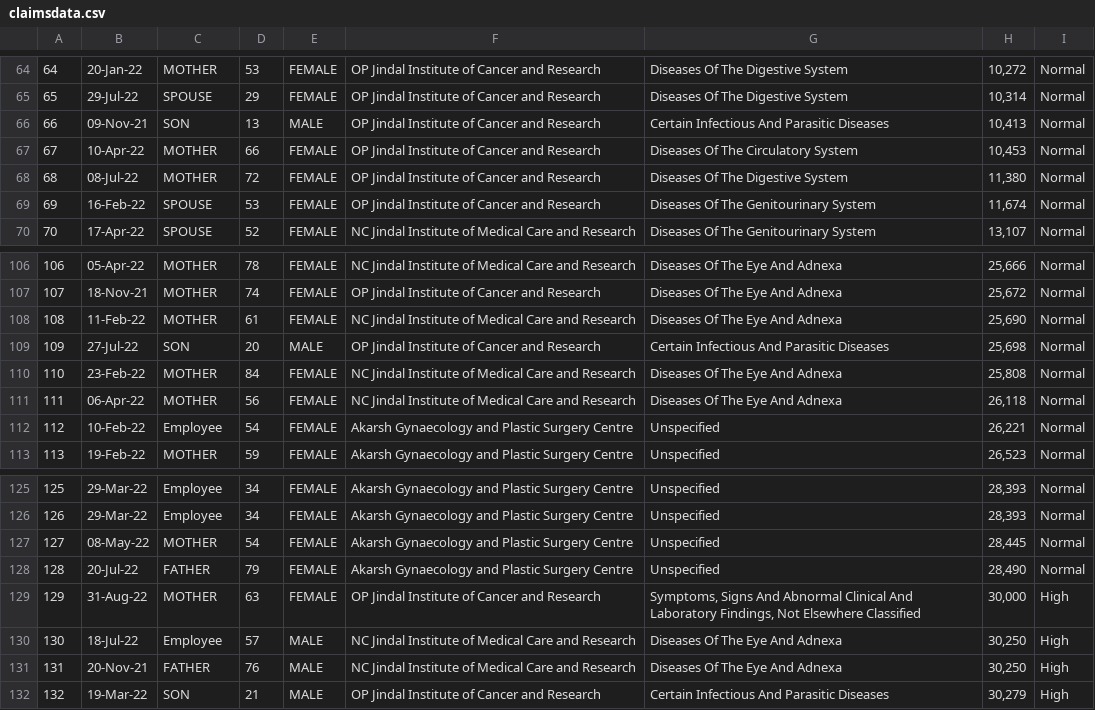
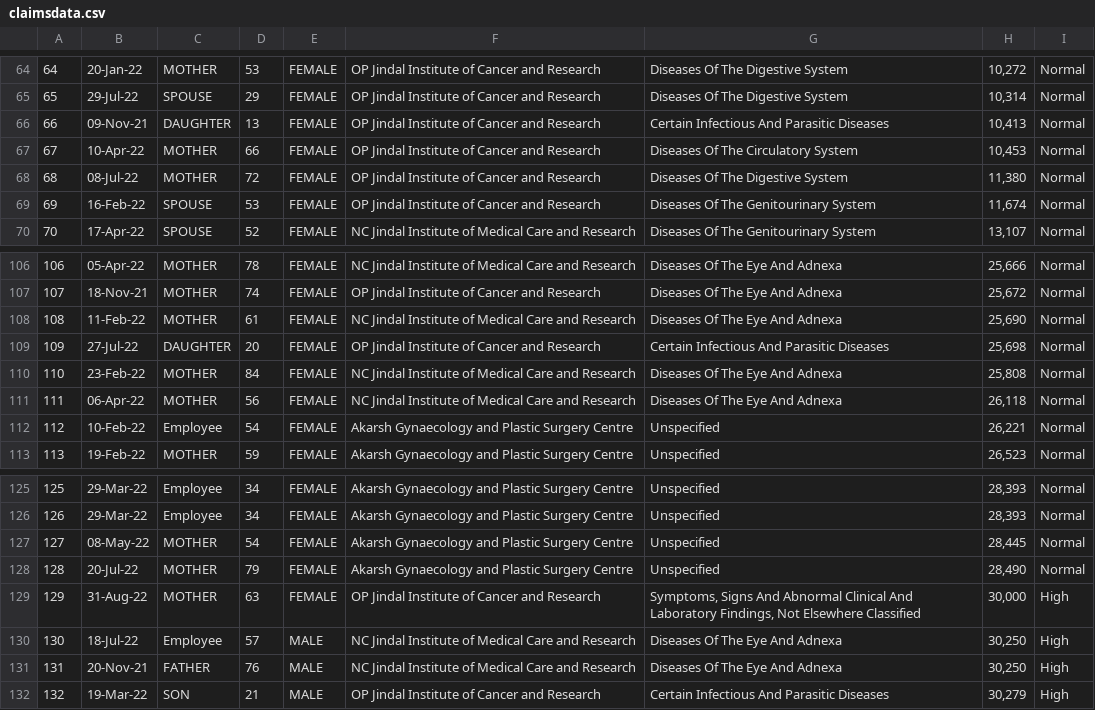
Before and after one commit to msncps/mystuffs, a CSV file: claimsdata.csv, drawn as a sheet; only a part is shown, gaps mark what is left out; the diff covers the shown part only.

```diff
--- a/claimsdata.csv
+++ b/claimsdata.csv
@@ -65,3 +65,3 @@
 65,29-Jul-22,SPOUSE,29,FEMALE,OP Jindal Institute of Cancer  and  Research,Diseases Of The Digestive System,"10,314",Normal
-66,09-Nov-21,SON,13,MALE,OP Jindal Institute of Cancer  and  Research,Certain Infectious And Parasitic Diseases,"10,413",Normal
+66,09-Nov-21,DAUGHTER,13,FEMALE,OP Jindal Institute of Cancer  and  Research,Certain Infectious And Parasitic Diseases,"10,413",Normal
 67,10-Apr-22,MOTHER,66,FEMALE,OP Jindal Institute of Cancer  and  Research,Diseases Of The Circulatory System,"10,453",Normal
@@ -108,3 +108,3 @@
 108,11-Feb-22,MOTHER,61,FEMALE,NC Jindal Institute of Medical Care  and  Research,Diseases Of The Eye And Adnexa,"25,690",Normal
-109,27-Jul-22,SON,20,MALE,OP Jindal Institute of Cancer  and  Research,Certain Infectious And Parasitic Diseases,"25,698",Normal
+109,27-Jul-22,DAUGHTER,20,FEMALE,OP Jindal Institute of Cancer  and  Research,Certain Infectious And Parasitic Diseases,"25,698",Normal
 110,23-Feb-22,MOTHER,84,FEMALE,NC Jindal Institute of Medical Care  and  Research,Diseases Of The Eye And Adnexa,"25,808",Normal
@@ -127,3 +127,3 @@
 127,08-May-22,MOTHER,54,FEMALE,Akarsh Gynaecology and Plastic Surgery Centre,Unspecified,"28,445",Normal
-128,20-Jul-22,FATHER,79,FEMALE,Akarsh Gynaecology and Plastic Surgery Centre,Unspecified,"28,490",Normal
+128,20-Jul-22,MOTHER,79,FEMALE,Akarsh Gynaecology and Plastic Surgery Centre,Unspecified,"28,490",Normal
 129,31-Aug-22,MOTHER,63,FEMALE,OP Jindal Institute of Cancer  and  Research,"Symptoms, Signs And Abnormal Clinical And Laboratory Findings, Not Elsewhere Classified","30,000",High
```
Also changed, not shown: 19 edited cells elsewhere in this file.
